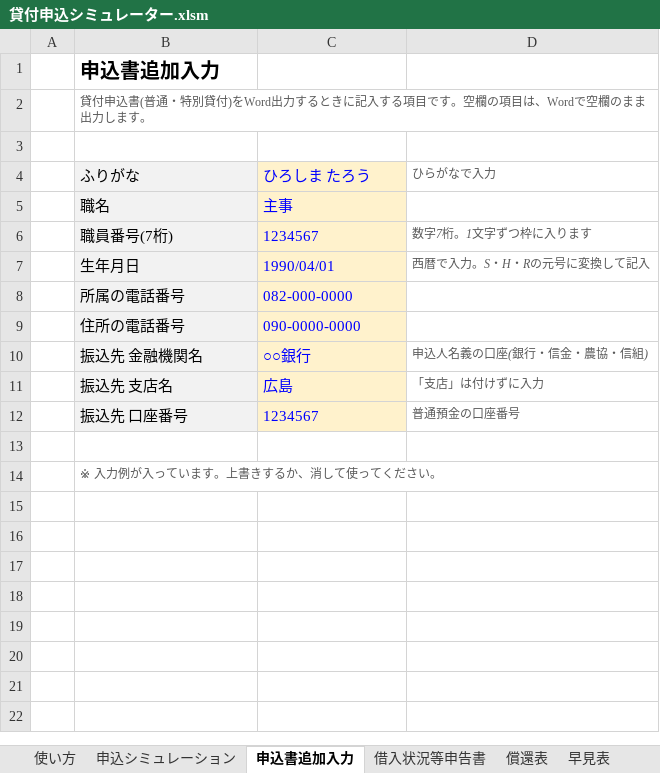
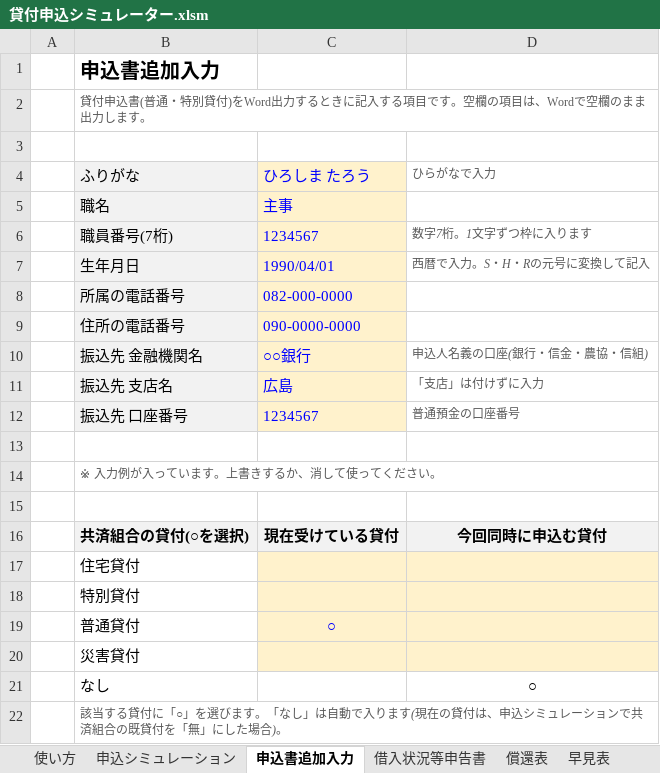
Before and after one commit to iidodo-com/iidodo, an Excel workbook: 貸付申込シミュレーター.xlsm, sheet 申込書追加入力, drawn as a sheet; values as stored, in another font and other column widths than the file's, no borders; the diff names each change by its address in the sheet, - before the commit and + after, or states it on an @@ line.

```diff
--- a/貸付申込シミュレーター.xlsm (sheet 申込書追加入力)
+++ b/貸付申込シミュレーター.xlsm (sheet 申込書追加入力)
+row 15: (empty)
+row 16:  | 共済組合の貸付(○を選択) | 現在受けている貸付 | 今回同時に申込む貸付
+row 17:  | 住宅貸付
+row 18:  | 特別貸付
+row 19:  | 普通貸付 | ○
+row 20:  | 災害貸付
+row 21:  | なし |  | ○
+row 22:  | 該当する貸付に「○」を選びます。「なし」は自動で入ります(現在の貸付は、申込シミュレーションで共済組合の既貸付を「無」にした場合)。
```
Also changed, not shown: sheet Word差込データ, sheet 使い方, sheet 申込シミュレーション, other sheet tabs, 3 other files.
